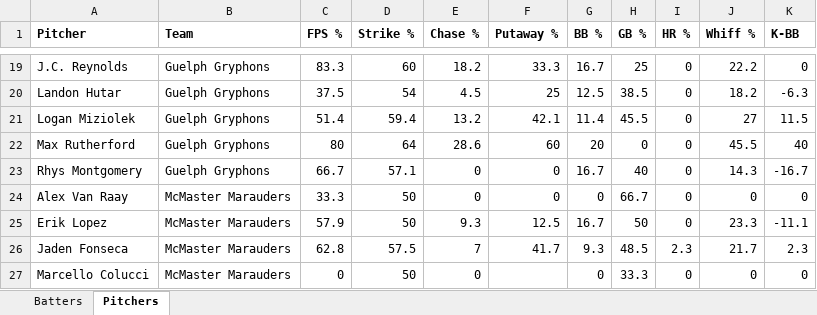
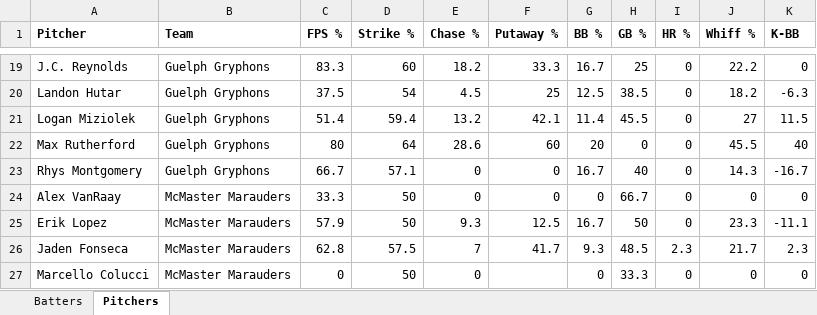
Before and after one commit to bigfishy06/data-diamond, an Excel workbook: oua/data/summary2026oua.xlsx, sheet Pitchers, drawn as a sheet; only a part is shown, gaps mark what is left out; values as stored, in another font and other column widths than the file's, no borders; table styles not drawn; the diff covers the shown part only; the diff names each change by its address in the sheet, - before the commit and + after, or states it on an @@ line.

```diff
--- a/oua/data/summary2026oua.xlsx (sheet Pitchers)
+++ b/oua/data/summary2026oua.xlsx (sheet Pitchers)
-A24 (Pitcher): Alex Van Raay
+A24 (Pitcher): Alex VanRaay
```
Also changed, not shown: 8 edited cells elsewhere in this sheet, sheet Batters, 4 other files.
